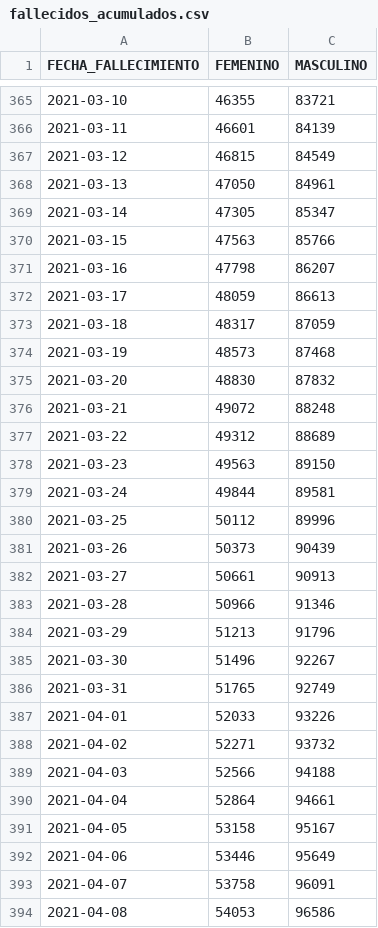
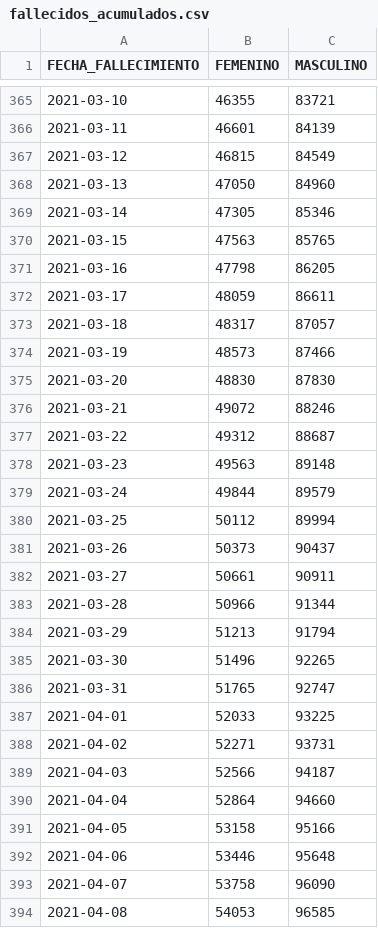
Before and after one commit to annaabsi/git-scraper-covid19, a CSV file: resultados/fallecidos_acumulados.csv, drawn as a sheet; only a part is shown, gaps mark what is left out; the diff covers the shown part only.

```diff
--- a/resultados/fallecidos_acumulados.csv
+++ b/resultados/fallecidos_acumulados.csv
@@ -367,28 +367,28 @@ FECHA_FALLECIMIENTO,FEMENINO,MASCULINO
 2021-03-12,46815,84549
-2021-03-13,47050,84961
-2021-03-14,47305,85347
-2021-03-15,47563,85766
-2021-03-16,47798,86207
-2021-03-17,48059,86613
-2021-03-18,48317,87059
-2021-03-19,48573,87468
-2021-03-20,48830,87832
-2021-03-21,49072,88248
-2021-03-22,49312,88689
-2021-03-23,49563,89150
-2021-03-24,49844,89581
-2021-03-25,50112,89996
-2021-03-26,50373,90439
-2021-03-27,50661,90913
-2021-03-28,50966,91346
-2021-03-29,51213,91796
-2021-03-30,51496,92267
-2021-03-31,51765,92749
-2021-04-01,52033,93226
-2021-04-02,52271,93732
-2021-04-03,52566,94188
-2021-04-04,52864,94661
-2021-04-05,53158,95167
-2021-04-06,53446,95649
-2021-04-07,53758,96091
-2021-04-08,54053,96586
+2021-03-13,47050,84960
+2021-03-14,47305,85346
+2021-03-15,47563,85765
+2021-03-16,47798,86205
+2021-03-17,48059,86611
+2021-03-18,48317,87057
+2021-03-19,48573,87466
+2021-03-20,48830,87830
+2021-03-21,49072,88246
+2021-03-22,49312,88687
+2021-03-23,49563,89148
+2021-03-24,49844,89579
+2021-03-25,50112,89994
+2021-03-26,50373,90437
+2021-03-27,50661,90911
+2021-03-28,50966,91344
+2021-03-29,51213,91794
+2021-03-30,51496,92265
+2021-03-31,51765,92747
+2021-04-01,52033,93225
+2021-04-02,52271,93731
+2021-04-03,52566,94187
+2021-04-04,52864,94660
+2021-04-05,53158,95166
+2021-04-06,53446,95648
+2021-04-07,53758,96090
+2021-04-08,54053,96585
```
Also changed, not shown: 1 added row and 6 edited cells elsewhere in this file, resultados/fallecidos_diarios.csv, resultados/fallecidos_por_departamentos.csv, 2 other files.
